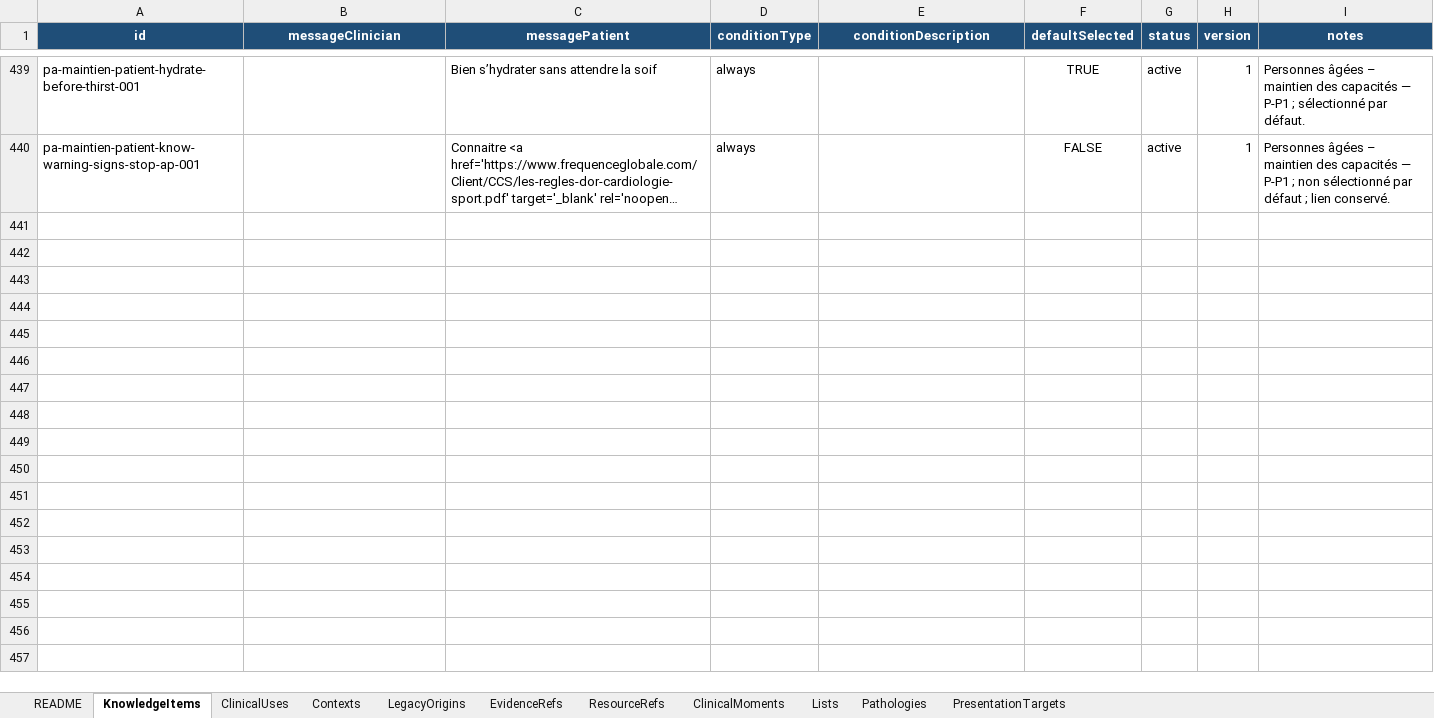
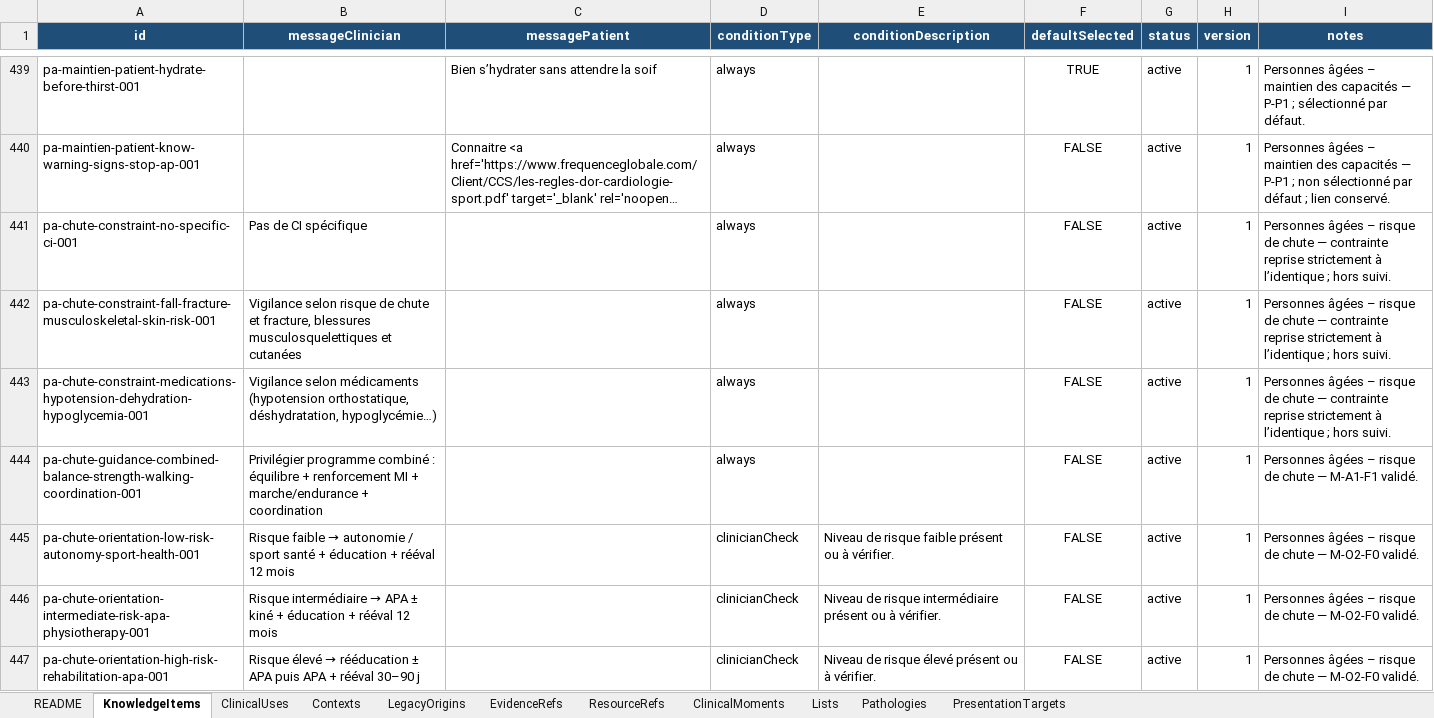
Before and after one commit to AbBe-web/PAP-Plateforme-dev, an Excel workbook: data/clinical-knowledge/PAP_Connaissances_Cliniques_Tableur_Maitre_v1.xlsx, sheet KnowledgeItems, drawn as a sheet; only a part is shown, gaps mark what is left out; long unchanged cells end in …; values as stored, in another font and other column widths than the file's, no borders; table styles not drawn; the diff covers the shown part only; the diff names each change by its address in the sheet, - before the commit and + after, or states it on an @@ line.

Commit message:
feat(clinical-knowledge): add older adult fall risk clinical knowledge

```diff
--- a/data/clinical-knowledge/PAP_Connaissances_Cliniques_Tableur_Maitre_v1.xlsx (sheet KnowledgeItems)
+++ b/data/clinical-knowledge/PAP_Connaissances_Cliniques_Tableur_Maitre_v1.xlsx (sheet KnowledgeItems)
+row 441: pa-chute-constraint-no-specific-ci-001 | Pas de CI spécifique |  | always |  | FALSE | active | 1 | Personnes âgées – risque de chute — contrainte reprise strictement à l’identique ; hors suivi.
+row 442: pa-chute-constraint-fall-fracture-musculoskeletal-skin-risk-001 | Vigilance selon risque de chute et fracture, blessures musculosquelettiques et cutanées |  | always |  | FALSE | active | 1 | Personnes âgées – risque de chute — contrainte reprise strictement à l’identique ; hors suivi.
+row 443: pa-chute-constraint-medications-hypotension-dehydration-hypoglycemia-001 | Vigilance selon médicaments (hypotension orthostatique, déshydratation, hypoglycémie…) |  | always |  | FALSE | active | 1 | Personnes âgées – risque de chute — contrainte reprise strictement à l’identique ; hors suivi.
+row 444: pa-chute-guidance-combined-balance-strength-walking-coordination-001 | Privilégier programme combiné : équilibre + renforcement MI + marche/endurance + coordination |  | always |  | FALSE | active | 1 | Personnes âgées – risque de chute — M-A1-F1 validé.
+row 445: pa-chute-orientation-low-risk-autonomy-sport-health-001 | Risque faible → autonomie / sport santé + éducation + rééval 12 mois |  | clinicianCheck | Niveau de risque faible présent ou à vérifier. | FALSE | active | 1 | Personnes âgées – risque de chute — M-O2-F0 validé.
+row 446: pa-chute-orientation-intermediate-risk-apa-physiotherapy-001 | Risque intermédiaire → APA ± kiné + éducation + rééval 12 mois |  | clinicianCheck | Niveau de risque intermédiaire présent ou à vérifier. | FALSE | active | 1 | Personnes âgées – risque de chute — M-O2-F0 validé.
+row 447: pa-chute-orientation-high-risk-rehabilitation-apa-001 | Risque élevé → rééducation ± APA puis APA + rééval 30–90 j |  | clinicianCheck | Niveau de risque élevé présent ou à vérifier. | FALSE | active | 1 | Personnes âgées – risque de chute — M-O2-F0 validé.
```
Also changed, not shown: 19 added rows elsewhere in this sheet, sheet LegacyOrigins, sheet ClinicalUses, sheet Contexts, sheet PresentationTargets, sheet ClinicalMoments, sheet Pathologies, 1 other file.
